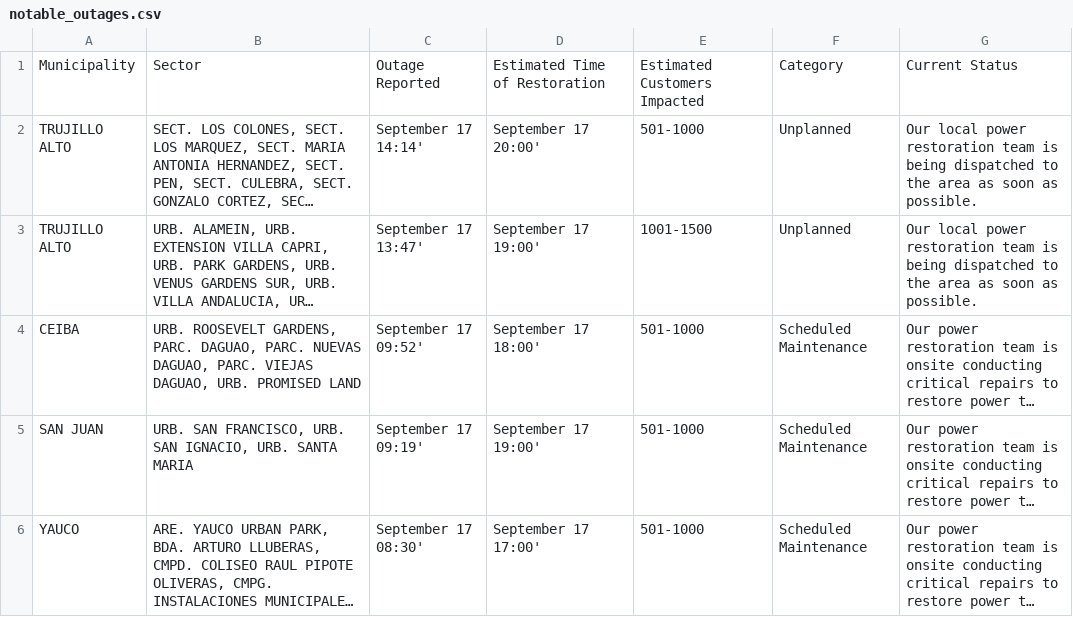
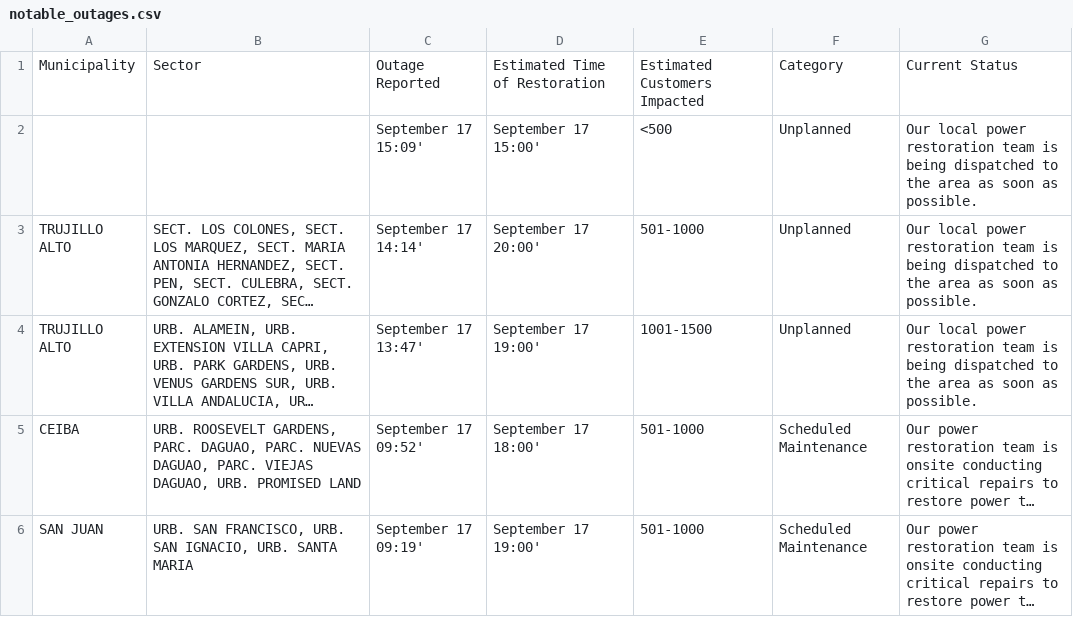
Before and after one commit to SuperSonicHub1/luma-energy-outages, a CSV file: notable_outages.csv, drawn as a sheet; only a part is shown; the shorter side is filled out with more unchanged rows; long unchanged cells end in …; the diff names each change by its address in the sheet, - before the commit and + after, or states it on an @@ line.

```diff
--- a/notable_outages.csv
+++ b/notable_outages.csv
+row 2:  |  | September 17 15:09' | September 17 15:00' | <500 | Unplanned | Our local power restoration team is being dispatched to the area as soon as possible.
```
Also changed, not shown: 2 other files.
